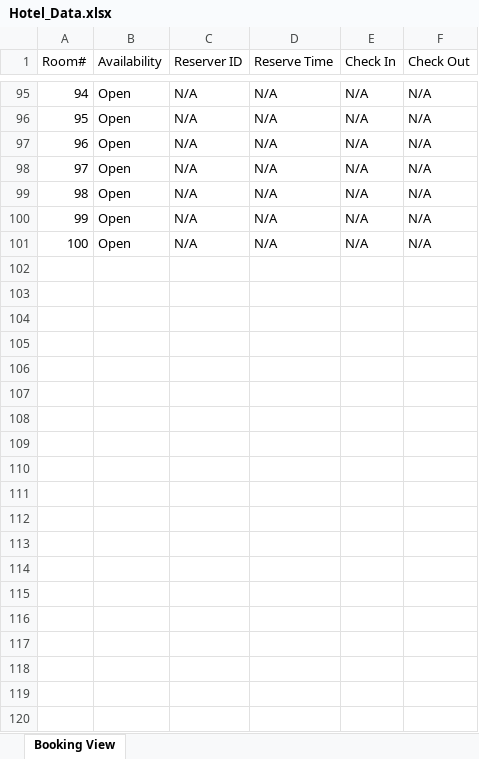
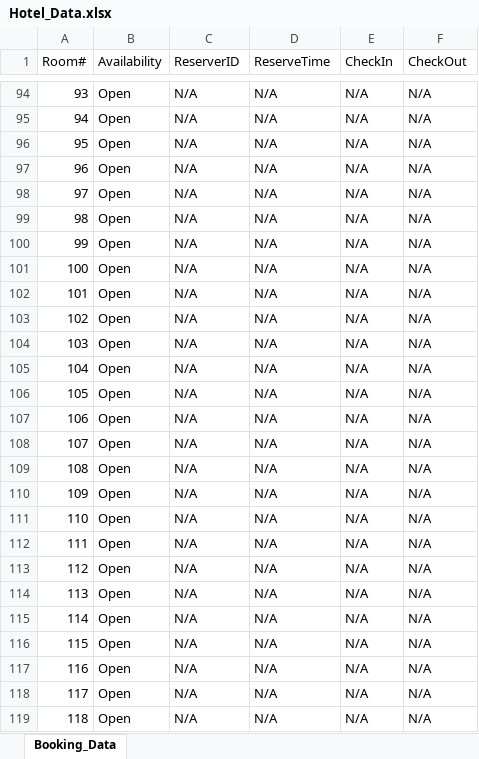
Before and after one commit to M1chaelGuerrer0/Hotel_Project, an Excel workbook: Hotel_Management/Hotel_Data.xlsx, sheet Booking_Data, drawn as a sheet; only a part is shown, gaps mark what is left out; values as stored, in another font and other column widths than the file's, no borders; the diff covers the shown part only; the diff names each change by its address in the sheet, - before the commit and + after, or states it on an @@ line.

```diff
--- a/Hotel_Management/Hotel_Data.xlsx (sheet Booking_Data)
+++ b/Hotel_Management/Hotel_Data.xlsx (sheet Booking_Data)
-sheet tab: Booking View
+sheet tab: Booking_Data
-C1: Reserver ID
+C1: ReserverID
-D1: Reserve Time
+D1: ReserveTime
-E1: Check In
+E1: CheckIn
-F1: Check Out
+F1: CheckOut
@@ column A (Room#) renumbered between rows 2 and 100 @@
+row 101: 100 | Open | N/A | N/A | N/A | N/A
+row 102: 101 | Open | N/A | N/A | N/A | N/A
+row 103: 102 | Open | N/A | N/A | N/A | N/A
+row 104: 103 | Open | N/A | N/A | N/A | N/A
+row 105: 104 | Open | N/A | N/A | N/A | N/A
+row 106: 105 | Open | N/A | N/A | N/A | N/A
+row 107: 106 | Open | N/A | N/A | N/A | N/A
+row 108: 107 | Open | N/A | N/A | N/A | N/A
+row 109: 108 | Open | N/A | N/A | N/A | N/A
+row 110: 109 | Open | N/A | N/A | N/A | N/A
+row 111: 110 | Open | N/A | N/A | N/A | N/A
+row 112: 111 | Open | N/A | N/A | N/A | N/A
+row 113: 112 | Open | N/A | N/A | N/A | N/A
+row 114: 113 | Open | N/A | N/A | N/A | N/A
+row 115: 114 | Open | N/A | N/A | N/A | N/A
+row 116: 115 | Open | N/A | N/A | N/A | N/A
+row 117: 116 | Open | N/A | N/A | N/A | N/A
+row 118: 117 | Open | N/A | N/A | N/A | N/A
+row 119: 118 | Open | N/A | N/A | N/A | N/A
```
Also changed, not shown: 32 added rows and 1 removed row elsewhere in this sheet, 3 other files.
